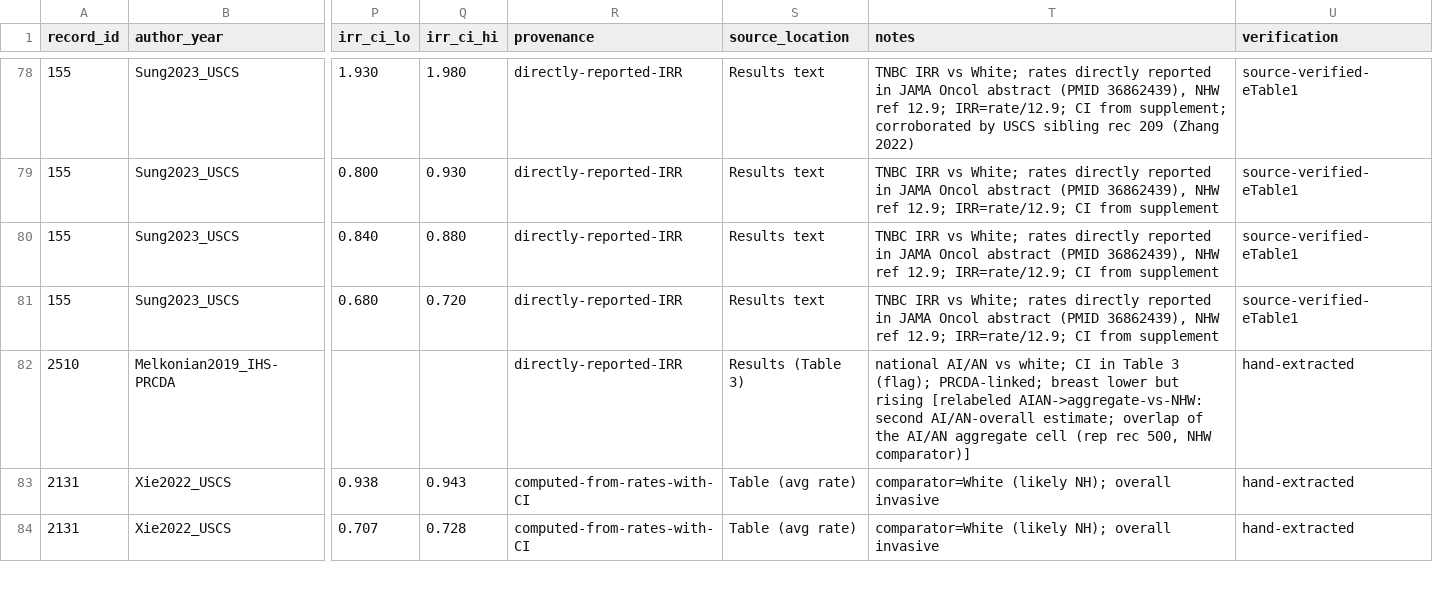
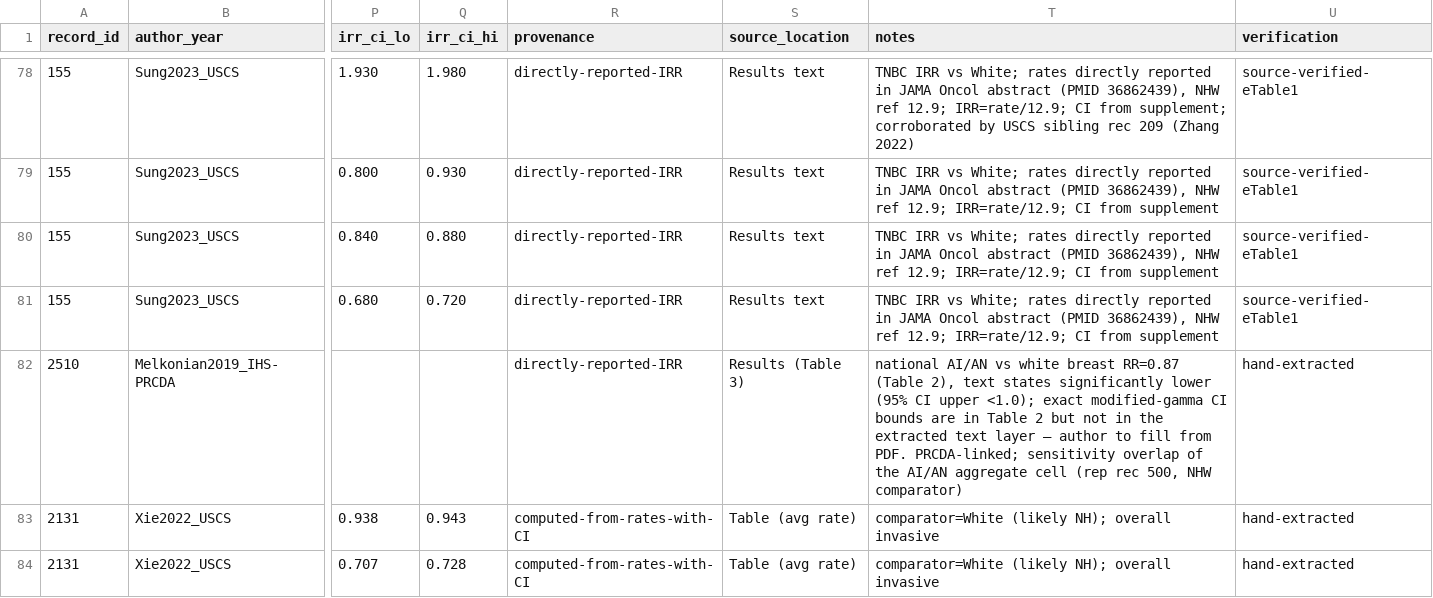
Before and after one commit to p16791918-lab/Meta, a CSV file: meta_agents/search_v2/breast_extraction.csv, drawn as a sheet; only a part is shown, gaps mark what is left out; the diff names each change by its address in the sheet, - before the commit and + after, or states it on an @@ line.

```diff
--- a/meta_agents/search_v2/breast_extraction.csv
+++ b/meta_agents/search_v2/breast_extraction.csv
-T82 (notes): …AI/AN vs white; CI in Table 3 (flag); PRCDA-linked; breast lower but rising [relabeled AIAN->aggregate-vs-NHW: second AI/AN-overall estimate; overlap of the AI/AN aggregate cell (rep rec 500, NHW comparator)]
+T82 (notes): …AI/AN vs white breast RR=0.87 (Table 2), text states significantly lower (95% CI upper <1.0); exact modified-gamma CI bounds are in Table 2 but not in the extracted text layer — author to fill from PDF. PRCDA-linked; sensitivity overlap of the AI/AN aggregate cell (rep rec 500, NHW comparator)
```
